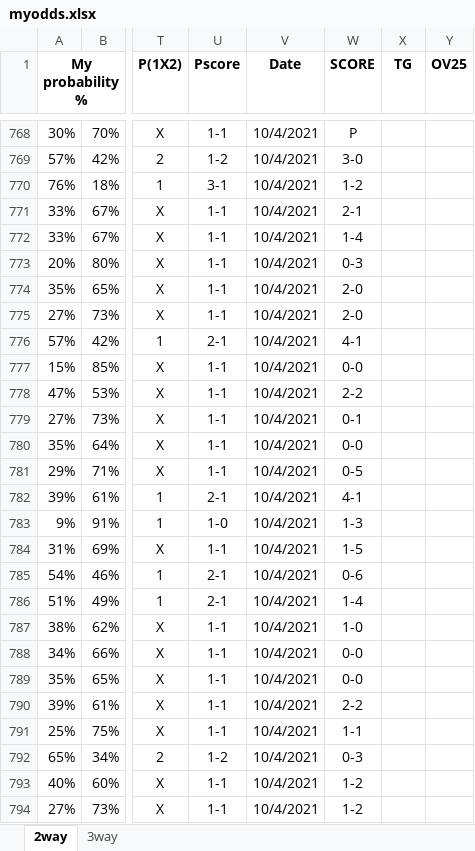
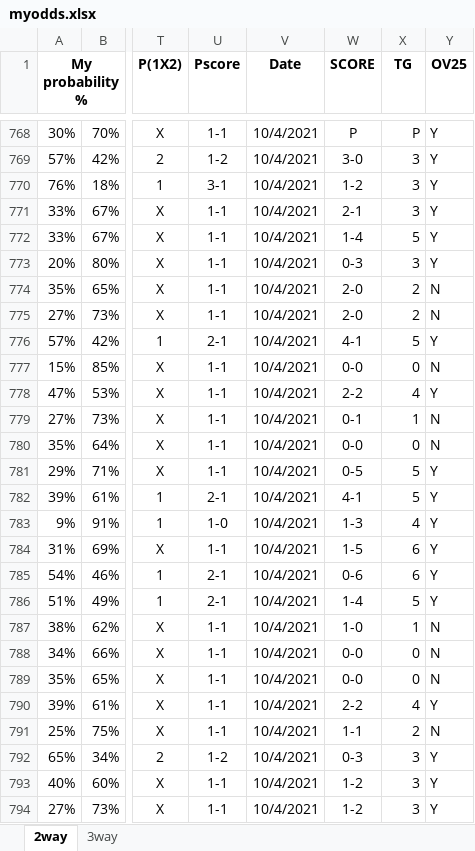
Before and after one commit to gitboyzorro5/FDAS, an Excel workbook: myodds.xlsx, sheet 2way, drawn as a sheet; only a part is shown, gaps mark what is left out; values as stored, in another font and other column widths than the file's, no borders; the diff covers the shown part only; the diff names each change by its address in the sheet, - before the commit and + after, or states it on an @@ line.

```diff
--- a/myodds.xlsx (sheet 2way)
+++ b/myodds.xlsx (sheet 2way)
-X768 (TG): (empty)
+X768 (TG): P
-Y768:Y773 (OV25): (empty)
+Y768:Y773 (OV25): Y
-X769:X771 (TG): (empty)
+X769:X771 (TG): 3
-X772 (TG): (empty)
+X772 (TG): 5
-X773 (TG): (empty)
+X773 (TG): 3
-X774:X775 (TG): (empty)
+X774:X775 (TG): 2
-Y774:Y775 (OV25): (empty)
+Y774:Y775 (OV25): N
-X776 (TG): (empty)
+X776 (TG): 5
-Y776 (OV25): (empty)
+Y776 (OV25): Y
-X777 (TG): (empty)
+X777 (TG): 0
-Y777 (OV25): (empty)
+Y777 (OV25): N
-X778 (TG): (empty)
+X778 (TG): 4
-Y778 (OV25): (empty)
+Y778 (OV25): Y
-X779 (TG): (empty)
+X779 (TG): 1
-Y779:Y780 (OV25): (empty)
+Y779:Y780 (OV25): N
-X780 (TG): (empty)
+X780 (TG): 0
-X781:X782 (TG): (empty)
+X781:X782 (TG): 5
-Y781:Y786 (OV25): (empty)
+Y781:Y786 (OV25): Y
-X783 (TG): (empty)
+X783 (TG): 4
-X784:X785 (TG): (empty)
+X784:X785 (TG): 6
-X786 (TG): (empty)
+X786 (TG): 5
-X787 (TG): (empty)
+X787 (TG): 1
-Y787:Y789 (OV25): (empty)
+Y787:Y789 (OV25): N
-X788:X789 (TG): (empty)
+X788:X789 (TG): 0
-X790 (TG): (empty)
+X790 (TG): 4
-Y790 (OV25): (empty)
+Y790 (OV25): Y
-X791 (TG): (empty)
+X791 (TG): 2
-Y791 (OV25): (empty)
+Y791 (OV25): N
-X792:X794 (TG): (empty)
+X792:X794 (TG): 3
-Y792:Y794 (OV25): (empty)
+Y792:Y794 (OV25): Y
```
Also changed, not shown: 351 edited cells elsewhere in this sheet, sheet 3way.
